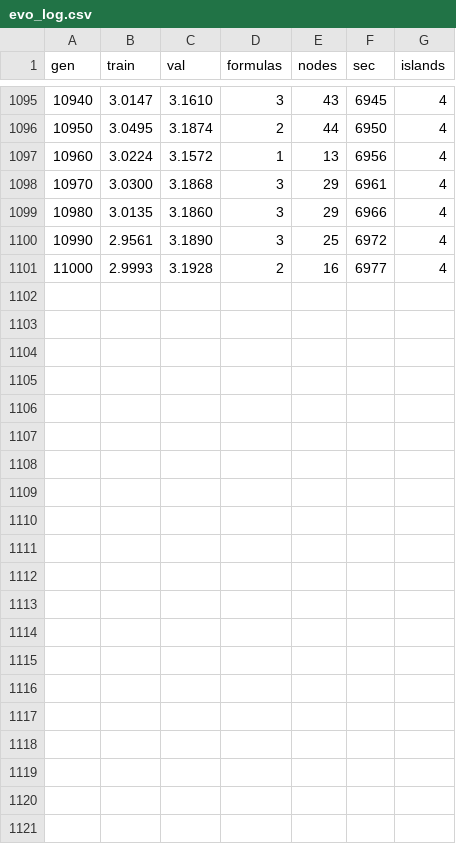
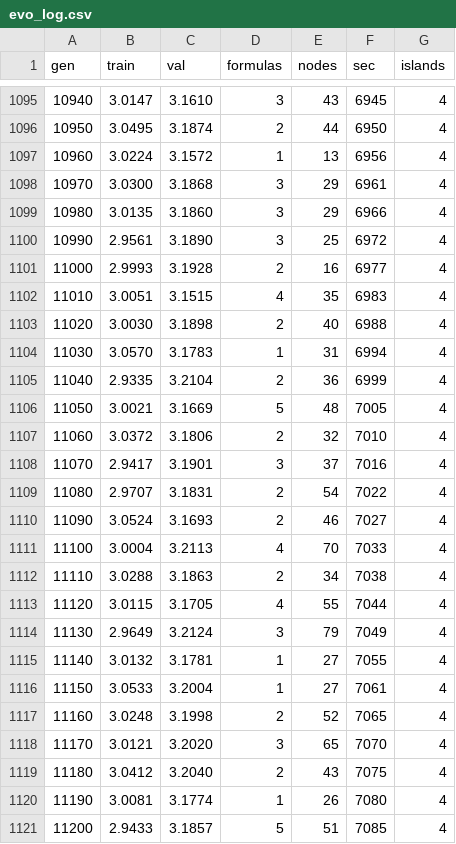
Before and after one commit to forlslandbis-a11y/Tiro, a CSV file: runs/run_20261006_110704/evo_log.csv, drawn as a sheet; only a part is shown, gaps mark what is left out; the diff names each change by its address in the sheet, - before the commit and + after, or states it on an @@ line.

Commit message:
gen 11200 val 3.186 (islands)

```diff
--- a/runs/run_20261006_110704/evo_log.csv
+++ b/runs/run_20261006_110704/evo_log.csv
+row 1102: 11010 | 3.0051 | 3.1515 | 4 | 35 | 6983 | 4
+row 1103: 11020 | 3.0030 | 3.1898 | 2 | 40 | 6988 | 4
+row 1104: 11030 | 3.0570 | 3.1783 | 1 | 31 | 6994 | 4
+row 1105: 11040 | 2.9335 | 3.2104 | 2 | 36 | 6999 | 4
+row 1106: 11050 | 3.0021 | 3.1669 | 5 | 48 | 7005 | 4
+row 1107: 11060 | 3.0372 | 3.1806 | 2 | 32 | 7010 | 4
+row 1108: 11070 | 2.9417 | 3.1901 | 3 | 37 | 7016 | 4
+row 1109: 11080 | 2.9707 | 3.1831 | 2 | 54 | 7022 | 4
+row 1110: 11090 | 3.0524 | 3.1693 | 2 | 46 | 7027 | 4
+row 1111: 11100 | 3.0004 | 3.2113 | 4 | 70 | 7033 | 4
+row 1112: 11110 | 3.0288 | 3.1863 | 2 | 34 | 7038 | 4
+row 1113: 11120 | 3.0115 | 3.1705 | 4 | 55 | 7044 | 4
+row 1114: 11130 | 2.9649 | 3.2124 | 3 | 79 | 7049 | 4
+row 1115: 11140 | 3.0132 | 3.1781 | 1 | 27 | 7055 | 4
+row 1116: 11150 | 3.0533 | 3.2004 | 1 | 27 | 7061 | 4
+row 1117: 11160 | 3.0248 | 3.1998 | 2 | 52 | 7065 | 4
+row 1118: 11170 | 3.0121 | 3.2020 | 3 | 65 | 7070 | 4
+row 1119: 11180 | 3.0412 | 3.2040 | 2 | 43 | 7075 | 4
+row 1120: 11190 | 3.0081 | 3.1774 | 1 | 26 | 7080 | 4
+row 1121: 11200 | 2.9433 | 3.1857 | 5 | 51 | 7085 | 4
```
Also changed, not shown: 1 other file.
